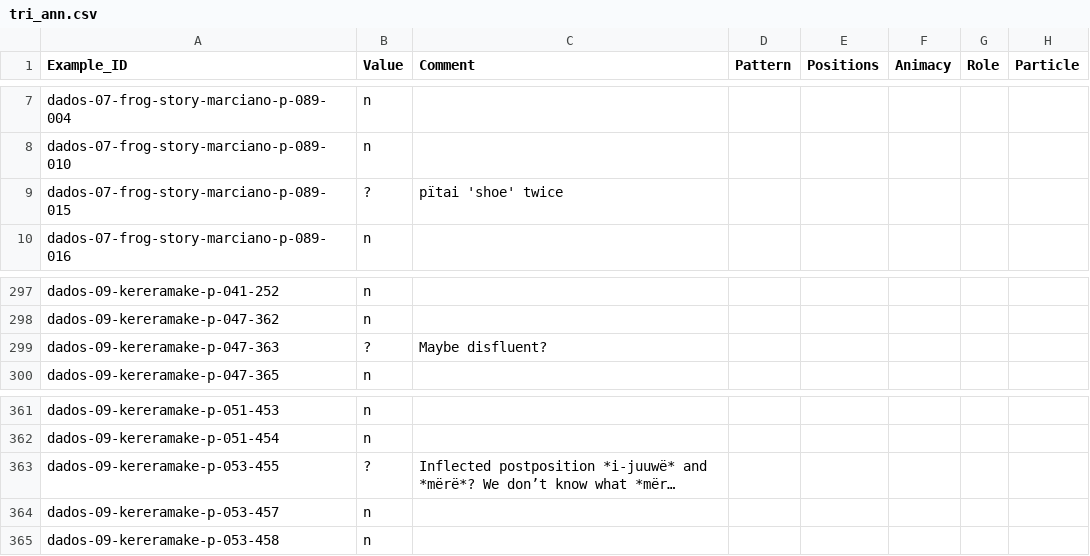
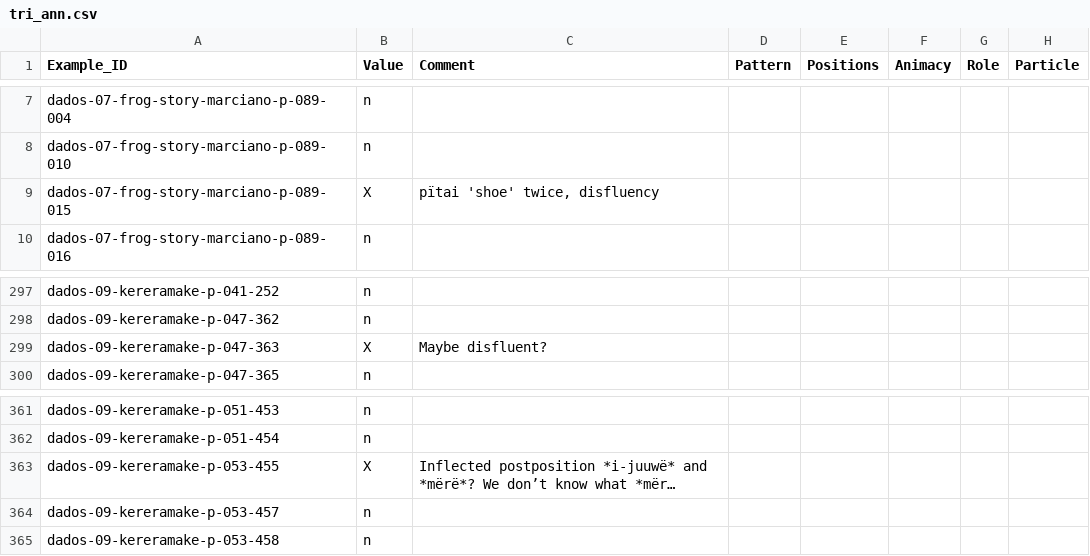
Before and after one commit to fmatter/cariban_nps, a CSV file: data/tri_ann.csv, drawn as a sheet; only a part is shown, gaps mark what is left out; long unchanged cells end in …; the diff names each change by its address in the sheet, - before the commit and + after, or states it on an @@ line.

```diff
--- a/data/tri_ann.csv
+++ b/data/tri_ann.csv
-B9 (Value): ?
+B9 (Value): X
-C9 (Comment): pïtai 'shoe' twice
+C9 (Comment): pïtai 'shoe' twice, disfluency
-B299 (Value): ?
+B299 (Value): X
-B363 (Value): ?
+B363 (Value): X
```
Also changed, not shown: data/aka_ann.csv, data/cldf/examples.csv, 12 other files.
